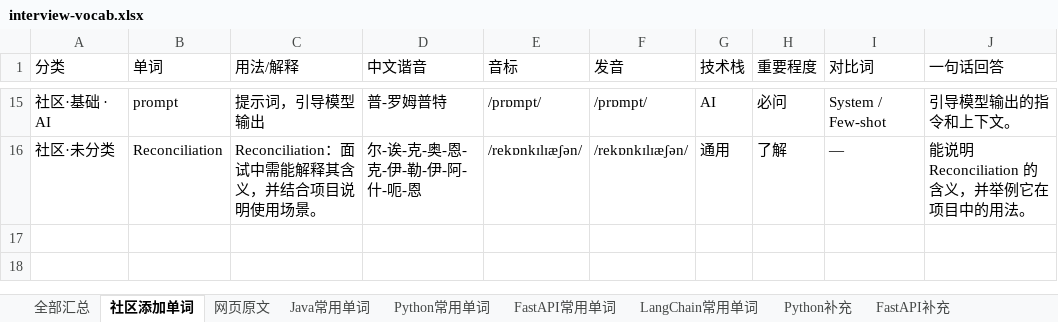
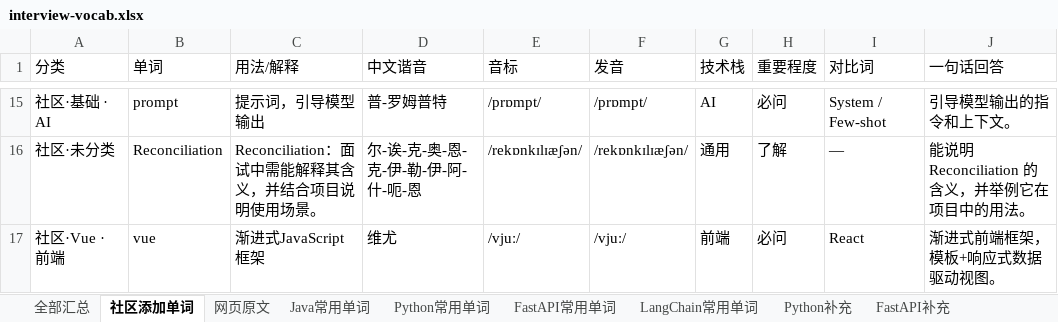
Before and after one commit to Tewelve-creator/twelve, an Excel workbook: docs/interview-vocab.xlsx, sheet 社区添加单词, drawn as a sheet; only a part is shown, gaps mark what is left out; values as stored, in another font and other column widths than the file's, no borders; the diff names each change by its address in the sheet, - before the commit and + after, or states it on an @@ line.

```diff
--- a/docs/interview-vocab.xlsx (sheet 社区添加单词)
+++ b/docs/interview-vocab.xlsx (sheet 社区添加单词)
+row 17: 社区·Vue · 前端 | vue | 渐进式JavaScript框架 | 维尤 | /vjuː/ | /vjuː/ | 前端 | 必问 | React | 渐进式前端框架，模板+响应式数据驱动视图。
```
Also changed, not shown: 面试常用单词_Java_Python_FastAPI_LangChain.xlsx, 1 other file.
